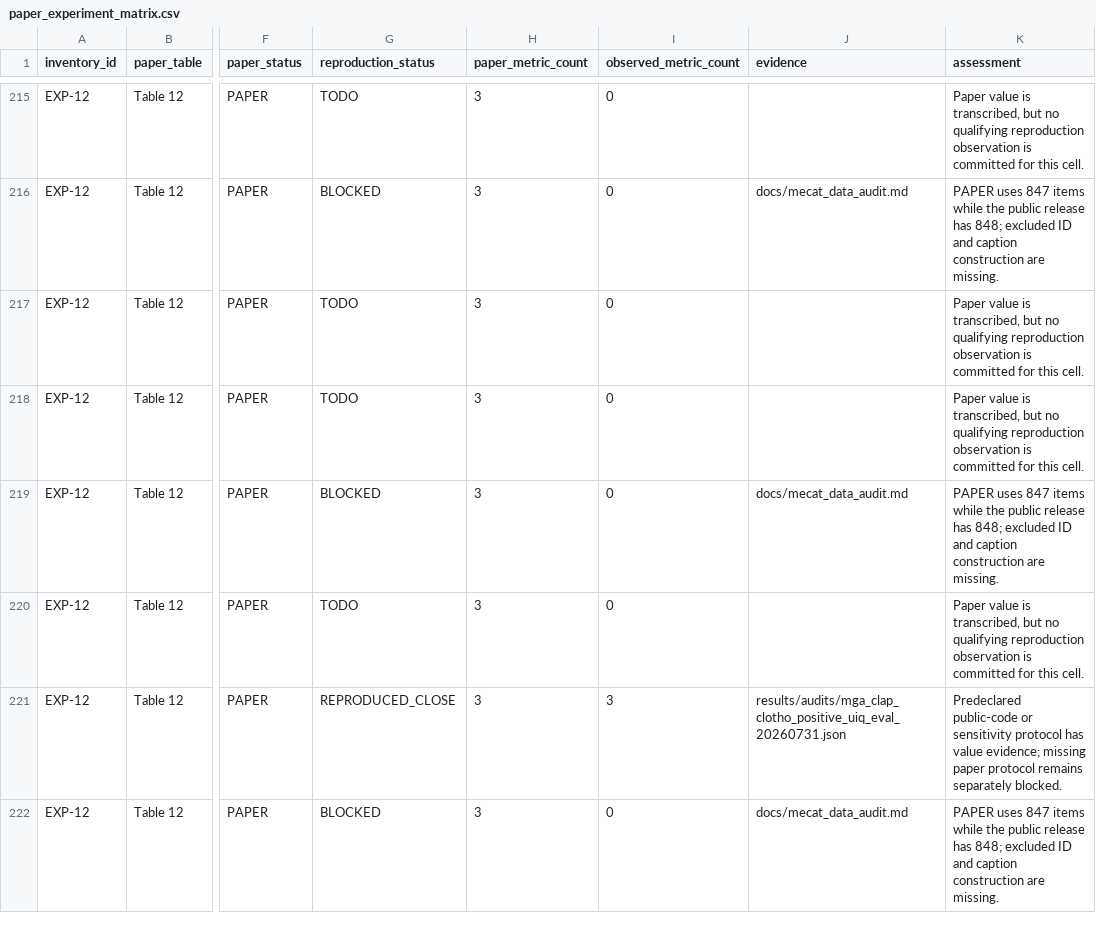
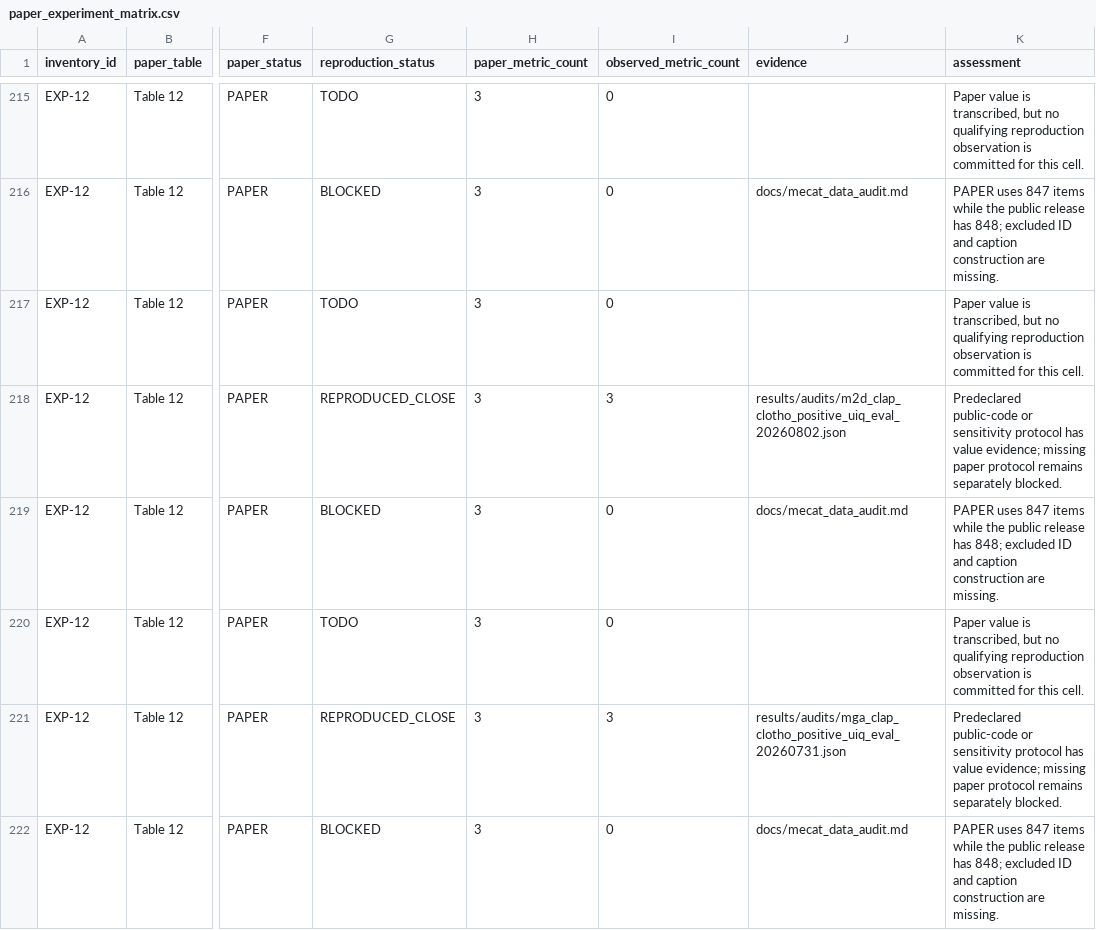
Before and after one commit to makangbooo/Omni-Embed-Audio, a CSV file: results/tables/paper_experiment_matrix.csv, drawn as a sheet; only a part is shown, gaps mark what is left out; the diff covers the shown part only; the diff names each change by its address in the sheet, - before the commit and + after, or states it on an @@ line.

```diff
--- a/results/tables/paper_experiment_matrix.csv
+++ b/results/tables/paper_experiment_matrix.csv
-G218 (reproduction_status): TODO
+G218 (reproduction_status): REPRODUCED_CLOSE
-I218 (observed_metric_count): 0
+I218 (observed_metric_count): 3
-J218 (evidence): (empty)
+J218 (evidence): results/audits/m2d_clap_clotho_positive_uiq_eval_20260802.json
-K218 (assessment): Paper value is transcribed, but no qualifying reproduction observation is committed for this cell.
+K218 (assessment): Predeclared public-code or sensitivity protocol has value evidence; missing paper protocol remains separately blocked.
```
Also changed, not shown: 12 edited cells elsewhere in this file, results/tables/reproduction_summary.csv, 11 other files.
